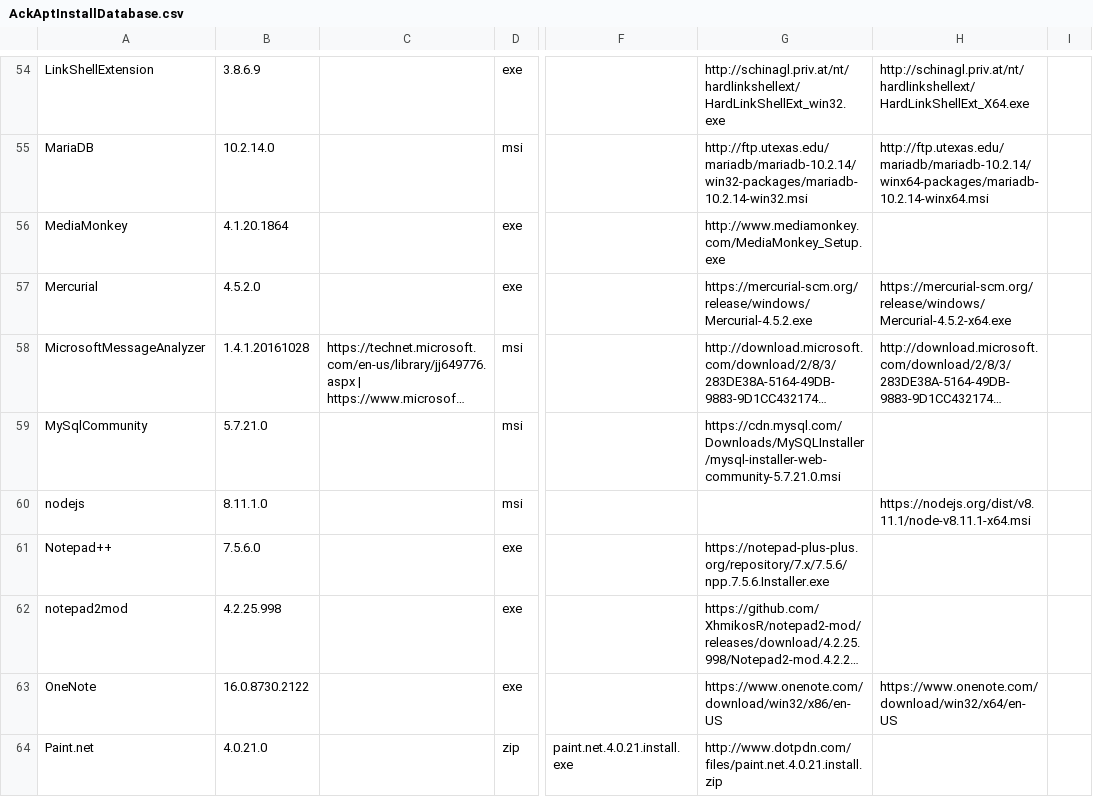
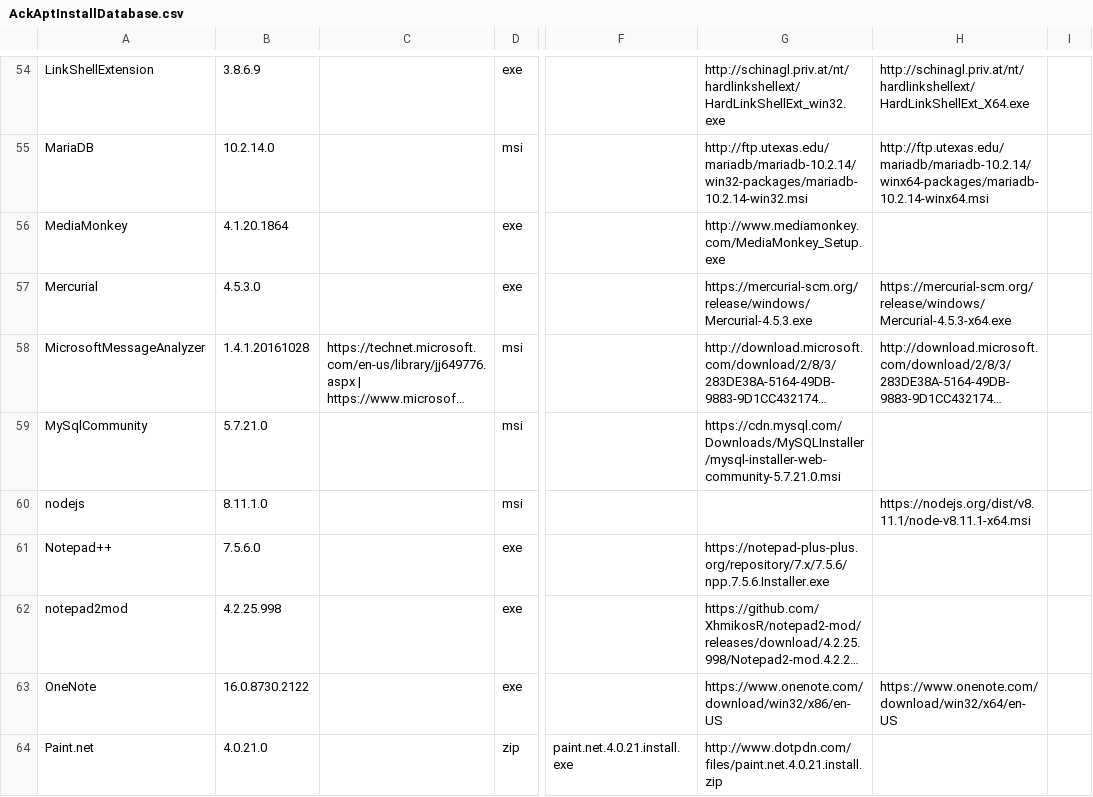
Before and after one commit to ackphht/ackphht.github.io, a CSV file: AckAptInstallDatabase.csv, drawn as a sheet; only a part is shown, gaps mark what is left out; long unchanged cells end in …; the diff names each change by its address in the sheet, - before the commit and + after, or states it on an @@ line.

Commit message:
AckApt: Mercurial 4.5.3

```diff
--- a/AckAptInstallDatabase.csv
+++ b/AckAptInstallDatabase.csv
-B57: 4.5.2.0
+B57: 4.5.3.0
-G57: https://mercurial-scm.org/release/windows/Mercurial-4.5.2.exe
+G57: https://mercurial-scm.org/release/windows/Mercurial-4.5.3.exe
-H57: https://mercurial-scm.org/release/windows/Mercurial-4.5.2-x64.exe
+H57: https://mercurial-scm.org/release/windows/Mercurial-4.5.3-x64.exe
```
